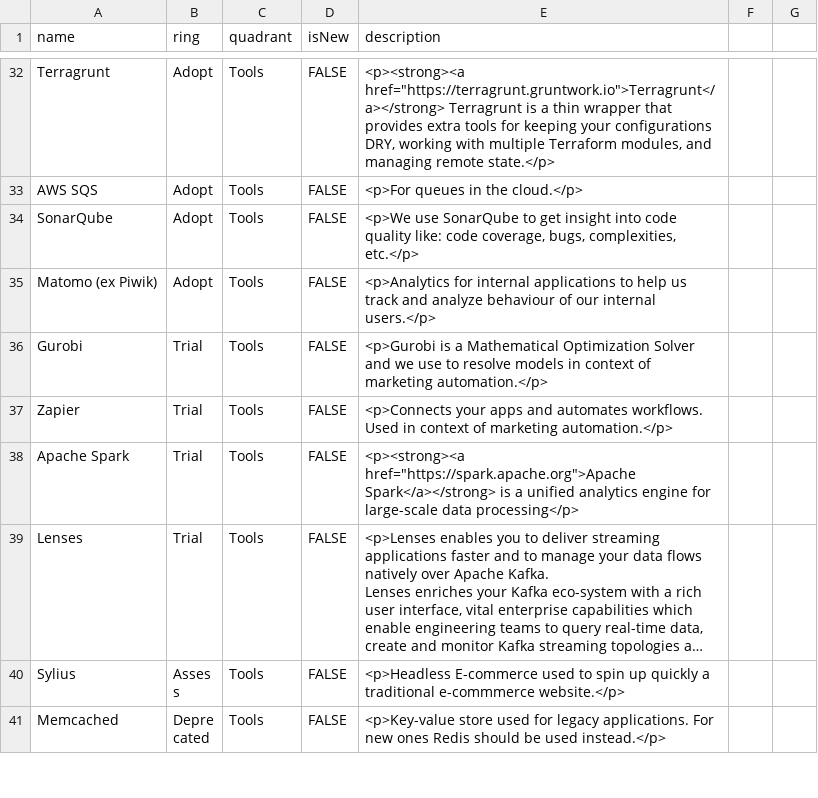
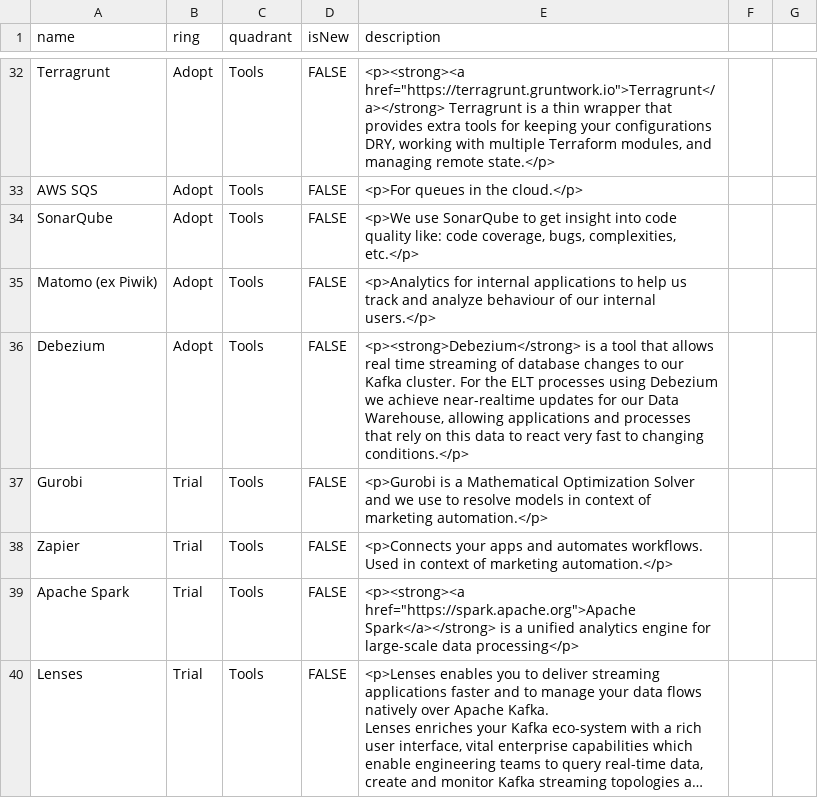
Before and after one commit to EmesaDEV/technology-radar, a CSV file: data.csv, drawn as a sheet; only a part is shown, gaps mark what is left out; the shorter side is filled out with more unchanged rows; long unchanged cells end in …; the diff names each change by its address in the sheet, - before the commit and + after, or states it on an @@ line.

Commit message:
IA-315. Adding Debezium to the tech radar

```diff
--- a/data.csv
+++ b/data.csv
+row 36: Debezium | Adopt | Tools | FALSE | <p><strong>Debezium</strong> is a tool that allows real time streaming of database changes to our Kafka cluster. For the ELT processes using Debezium we achieve near-realtime updates for our Data Warehouse, allowing applications and processes that rely on this data to react very fast to changing conditions.</p>
```
